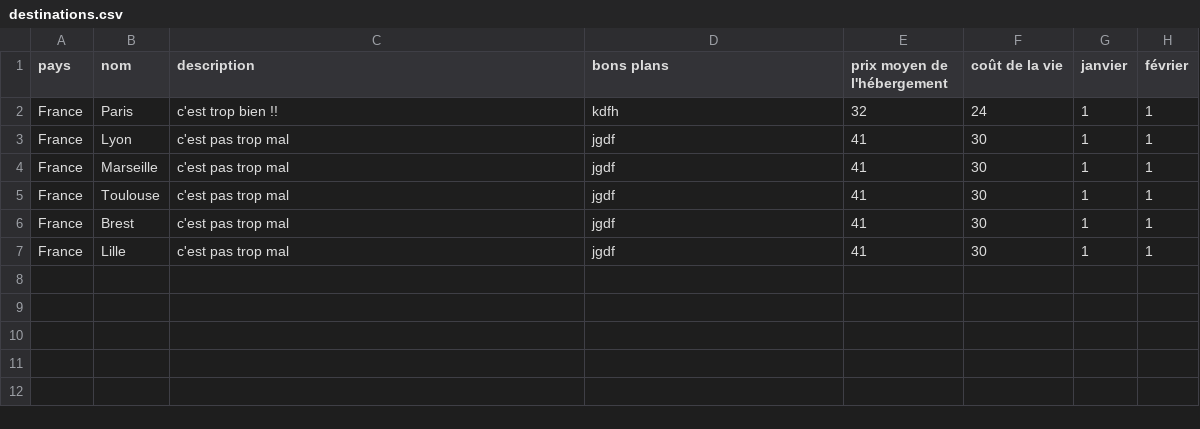
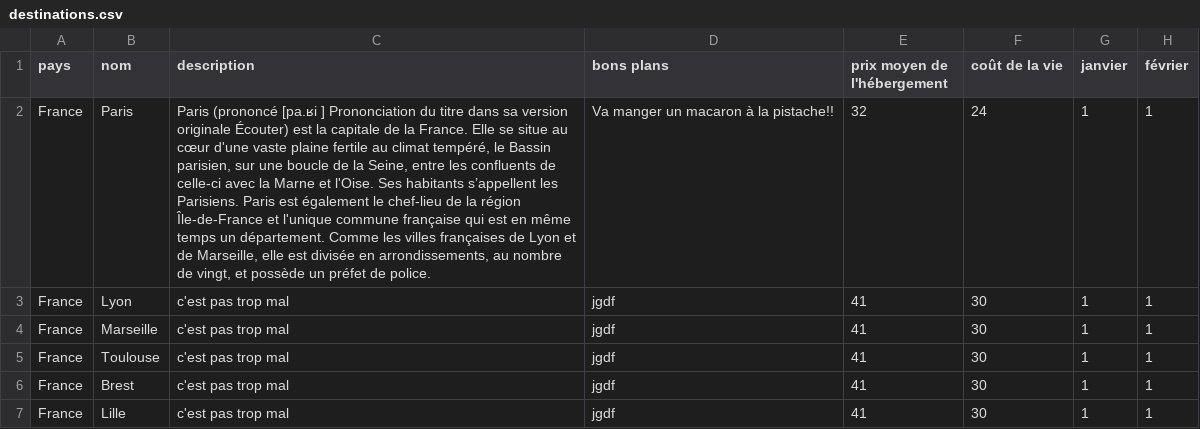
Before and after one commit to guilhemVB/Pegase, a CSV file: web/files/destinations.csv, drawn as a sheet; only a part is shown; the diff names each change by its address in the sheet, - before the commit and + after, or states it on an @@ line.

```diff
--- a/web/files/destinations.csv
+++ b/web/files/destinations.csv
-C2 (description): c'est trop bien !!
+C2 (description): Paris (prononcé [pa.ʁi ] Prononciation du titre dans sa version originale Écouter) est la capitale de la France. Elle se situe au cœur d'une vaste plaine fertile au climat tempéré, le Bassin parisien, sur une boucle de la Seine, entre les confluents de celle-ci avec la Marne et l'Oise. Ses habitants s’appellent les Parisiens. Paris est également le chef-lieu de la région Île-de-France et l'unique commune française qui est en même temps un département. Comme les villes françaises de Lyon et de Marseille, elle est divisée en arrondissements, au nombre de vingt, et possède un préfet de police.
-D2 (bons plans): kdfh
+D2 (bons plans): Va manger un macaron à la pistache!!
```
Also changed, not shown: web/files/pays.csv, 3 other files.
